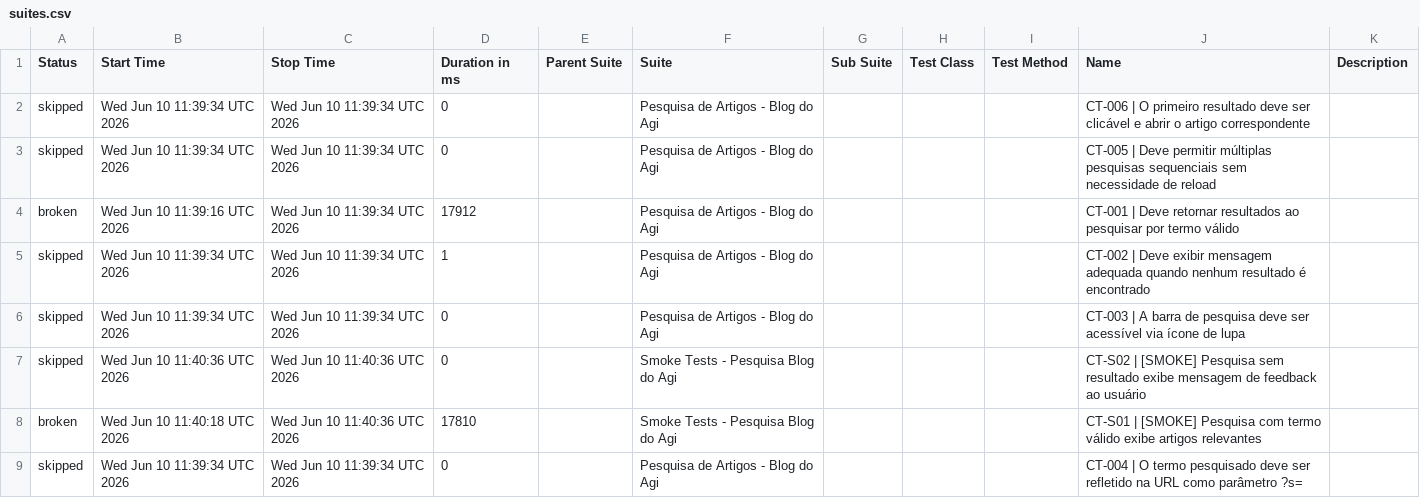
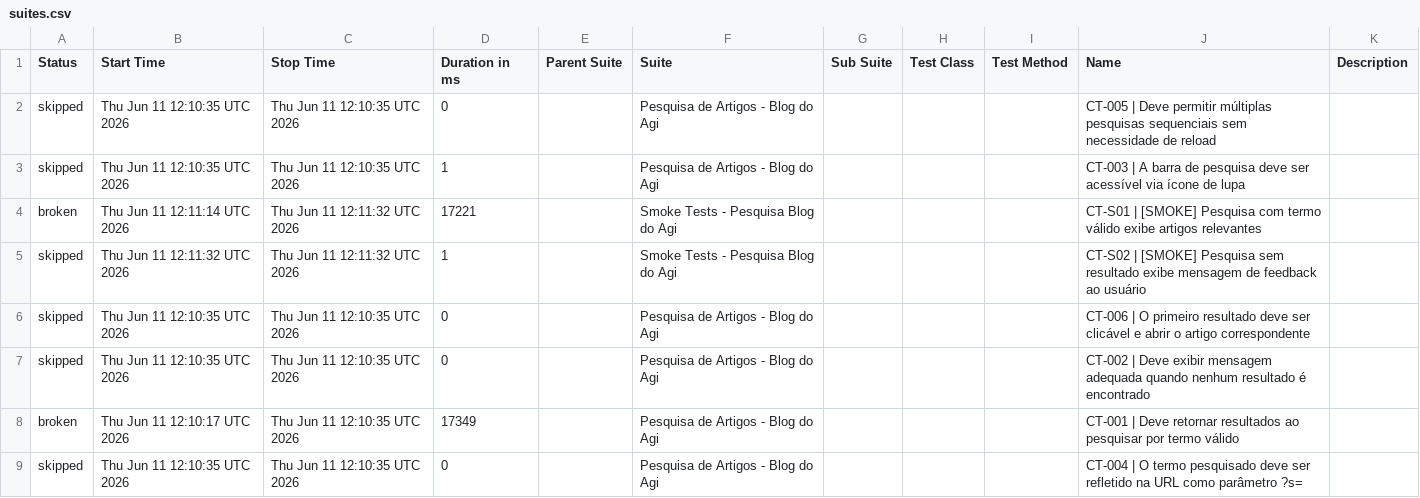
Before and after one commit to FranciscoGeorgeR/blogdoagi-cypress-tests, a CSV file: data/suites.csv, drawn as a sheet.

```diff
--- a/data/suites.csv
+++ b/data/suites.csv
@@ -1,9 +1,9 @@
 "Status","Start Time","Stop Time","Duration in ms","Parent Suite","Suite","Sub Suite","Test Class","Test Method","Name","Description"
-"skipped","Wed Jun 10 11:39:34 UTC 2026","Wed Jun 10 11:39:34 UTC 2026","0","","Pesquisa de Artigos - Blog do Agi","","","","CT-006 | O primeiro resultado deve ser clicável e abrir o artigo correspondente",""
-"skipped","Wed Jun 10 11:39:34 UTC 2026","Wed Jun 10 11:39:34 UTC 2026","0","","Pesquisa de Artigos - Blog do Agi","","","","CT-005 | Deve permitir múltiplas pesquisas sequenciais sem necessidade de reload",""
-"broken","Wed Jun 10 11:39:16 UTC 2026","Wed Jun 10 11:39:34 UTC 2026","17912","","Pesquisa de Artigos - Blog do Agi","","","","CT-001 | Deve retornar resultados ao pesquisar por termo válido",""
-"skipped","Wed Jun 10 11:39:34 UTC 2026","Wed Jun 10 11:39:34 UTC 2026","1","","Pesquisa de Artigos - Blog do Agi","","","","CT-002 | Deve exibir mensagem adequada quando nenhum resultado é encontrado",""
-"skipped","Wed Jun 10 11:39:34 UTC 2026","Wed Jun 10 11:39:34 UTC 2026","0","","Pesquisa de Artigos - Blog do Agi","","","","CT-003 | A barra de pesquisa deve ser acessível via ícone de lupa",""
-"skipped","Wed Jun 10 11:40:36 UTC 2026","Wed Jun 10 11:40:36 UTC 2026","0","","Smoke Tests - Pesquisa Blog do Agi","","","","CT-S02 | [SMOKE] Pesquisa sem resultado exibe mensagem de feedback ao usuário",""
-"broken","Wed Jun 10 11:40:18 UTC 2026","Wed Jun 10 11:40:36 UTC 2026","17810","","Smoke Tests - Pesquisa Blog do Agi","","","","CT-S01 | [SMOKE] Pesquisa com termo válido exibe artigos relevantes",""
-"skipped","Wed Jun 10 11:39:34 UTC 2026","Wed Jun 10 11:39:34 UTC 2026","0","","Pesquisa de Artigos - Blog do Agi","","","","CT-004 | O termo pesquisado deve ser refletido na URL como parâmetro ?s=",""
+"skipped","Thu Jun 11 12:10:35 UTC 2026","Thu Jun 11 12:10:35 UTC 2026","0","","Pesquisa de Artigos - Blog do Agi","","","","CT-005 | Deve permitir múltiplas pesquisas sequenciais sem necessidade de reload",""
+"skipped","Thu Jun 11 12:10:35 UTC 2026","Thu Jun 11 12:10:35 UTC 2026","1","","Pesquisa de Artigos - Blog do Agi","","","","CT-003 | A barra de pesquisa deve ser acessível via ícone de lupa",""
+"broken","Thu Jun 11 12:11:14 UTC 2026","Thu Jun 11 12:11:32 UTC 2026","17221","","Smoke Tests - Pesquisa Blog do Agi","","","","CT-S01 | [SMOKE] Pesquisa com termo válido exibe artigos relevantes",""
+"skipped","Thu Jun 11 12:11:32 UTC 2026","Thu Jun 11 12:11:32 UTC 2026","1","","Smoke Tests - Pesquisa Blog do Agi","","","","CT-S02 | [SMOKE] Pesquisa sem resultado exibe mensagem de feedback ao usuário",""
+"skipped","Thu Jun 11 12:10:35 UTC 2026","Thu Jun 11 12:10:35 UTC 2026","0","","Pesquisa de Artigos - Blog do Agi","","","","CT-006 | O primeiro resultado deve ser clicável e abrir o artigo correspondente",""
+"skipped","Thu Jun 11 12:10:35 UTC 2026","Thu Jun 11 12:10:35 UTC 2026","0","","Pesquisa de Artigos - Blog do Agi","","","","CT-002 | Deve exibir mensagem adequada quando nenhum resultado é encontrado",""
+"broken","Thu Jun 11 12:10:17 UTC 2026","Thu Jun 11 12:10:35 UTC 2026","17349","","Pesquisa de Artigos - Blog do Agi","","","","CT-001 | Deve retornar resultados ao pesquisar por termo válido",""
+"skipped","Thu Jun 11 12:10:35 UTC 2026","Thu Jun 11 12:10:35 UTC 2026","0","","Pesquisa de Artigos - Blog do Agi","","","","CT-004 | O termo pesquisado deve ser refletido na URL como parâmetro ?s=",""
```
Also changed, not shown: 55 other files.
